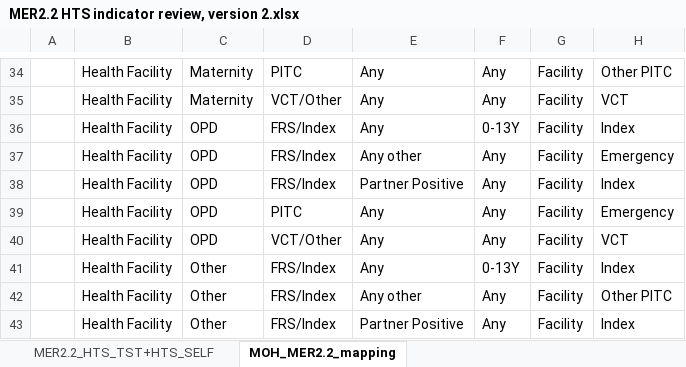
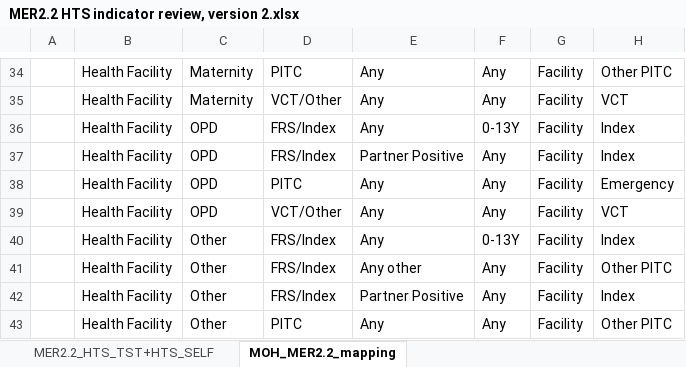
Before and after one commit to BaobabHealthTrust/htsV2, an Excel workbook: designs/MER2.2 HTS indicator review, version 2.xlsx, sheet MOH_MER2.2_mapping, drawn as a sheet; only a part is shown, gaps mark what is left out; the shorter side is filled out with more unchanged rows; values as stored, in another font and other column widths than the file's, no borders; table styles not drawn; the diff names each change by its address in the sheet, - before the commit and + after, or states it on an @@ line.

```diff
--- a/designs/MER2.2 HTS indicator review, version 2.xlsx (sheet MOH_MER2.2_mapping)
+++ b/designs/MER2.2 HTS indicator review, version 2.xlsx (sheet MOH_MER2.2_mapping)
-row 37:  | Health Facility | OPD | FRS/Index | Any other | Any | Facility | Emergency
```
Also changed, not shown: 2 other files.
